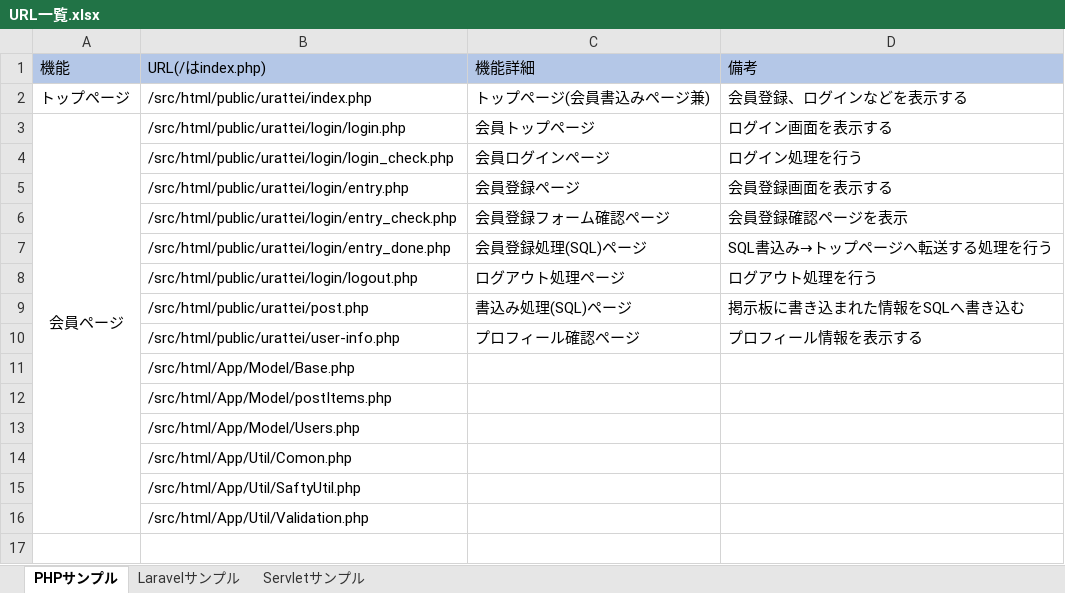
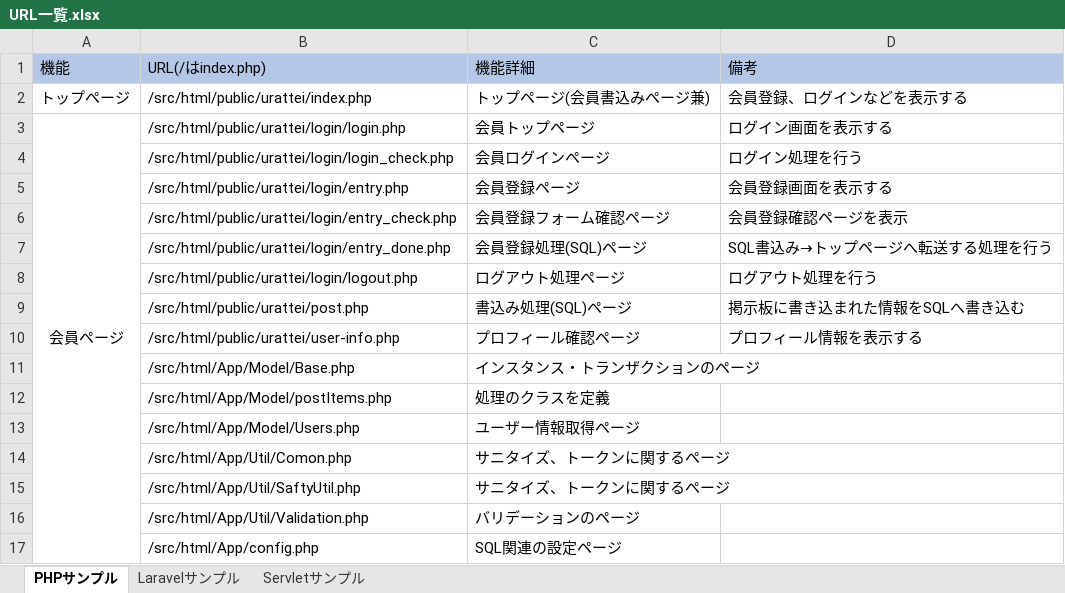
Before and after one commit to k15uke/portfolio, an Excel workbook: doc/URL一覧.xlsx, sheet PHPサンプル, drawn as a sheet; values as stored, in another font and other column widths than the file's, no borders; the diff names each change by its address in the sheet, - before the commit and + after, or states it on an @@ line.

```diff
--- a/doc/URL一覧.xlsx (sheet PHPサンプル)
+++ b/doc/URL一覧.xlsx (sheet PHPサンプル)
-C11 (機能詳細): (empty)
+C11 (機能詳細): インスタンス・トランザクションのページ
-C12 (機能詳細): (empty)
+C12 (機能詳細): 処理のクラスを定義
-C13 (機能詳細): (empty)
+C13 (機能詳細): ユーザー情報取得ページ
-C14:C15 (機能詳細): (empty)
+C14:C15 (機能詳細): サニタイズ、トークンに関するページ
-C16 (機能詳細): (empty)
+C16 (機能詳細): バリデーションのページ
+row 17:  | /src/html/App/config.php | SQL関連の設定ページ
```
Also changed, not shown: doc/テーブル定義書.xlsx, 14 other files.
